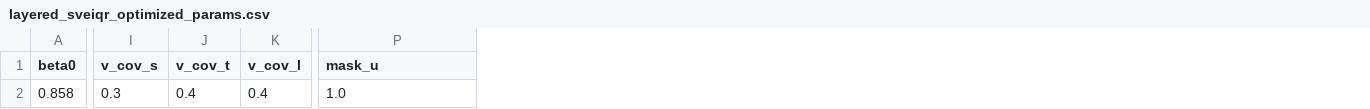
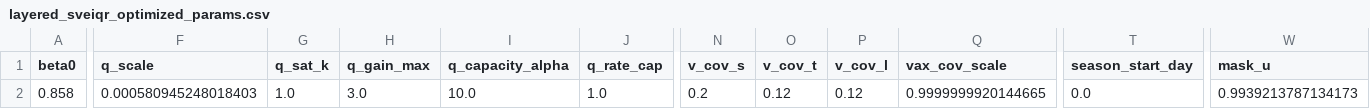
Before and after one commit to swx0721/Mathematical-Modeling-Course-Project, a CSV file: pyepidemics-master/h3n2/分层模型/聚集/layered_sveiqr_optimized_params.csv, drawn as a sheet; only a part is shown, gaps mark what is left out; addresses are those after the commit; the diff covers the shown part only; the diff names each change by its address in the sheet, - before the commit and + after, or states it on an @@ line.

```diff
--- a/pyepidemics-master/h3n2/分层模型/聚集/layered_sveiqr_optimized_params.csv
+++ b/pyepidemics-master/h3n2/分层模型/聚集/layered_sveiqr_optimized_params.csv
+column F (q_scale), row 2: 0.000580945248018403
+column G (q_sat_k), row 2: 1.0
+column H (q_gain_max), row 2: 3.0
+column I (q_capacity_alpha), row 2: 10.0
+column J (q_rate_cap), row 2: 1.0
+column Q (vax_cov_scale), row 2: 0.9999999920144665
+column T (season_start_day), row 2: 0.0
-N2 (v_cov_s): 0.3
+N2 (v_cov_s): 0.2
-O2 (v_cov_t): 0.4
+O2 (v_cov_t): 0.12
-P2 (v_cov_l): 0.4
+P2 (v_cov_l): 0.12
-W2 (mask_u): 1.0
+W2 (mask_u): 0.9939213787134173
```
Also changed, not shown: 4 edited cells elsewhere in this file, pyepidemics-master/h3n2/分层模型/常态/layered_sveiqr_optimization_summary.csv, pyepidemics-master/h3n2/分层模型/常态/layered_sveiqr_optimized_params.csv, 10 other files.
